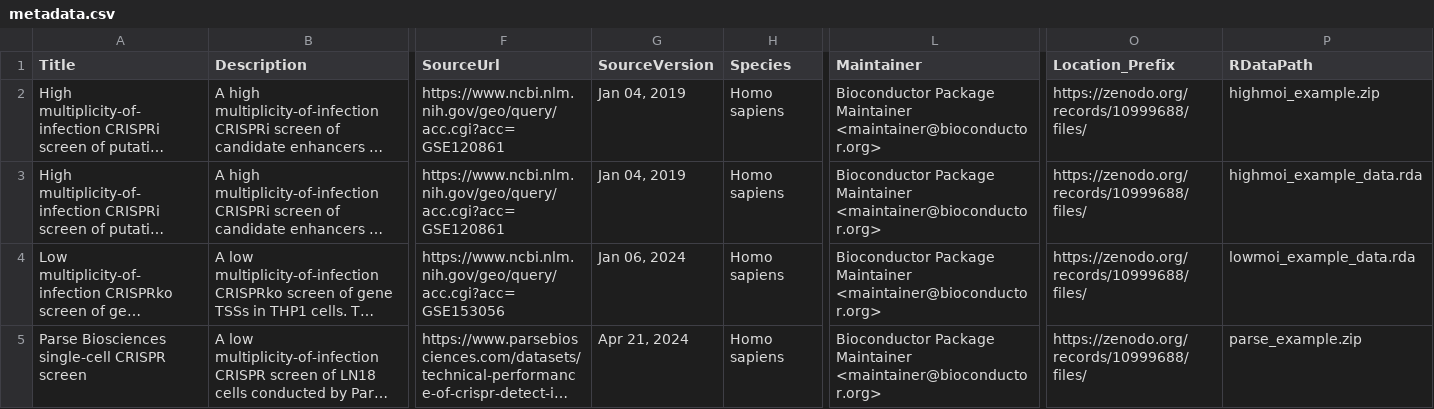
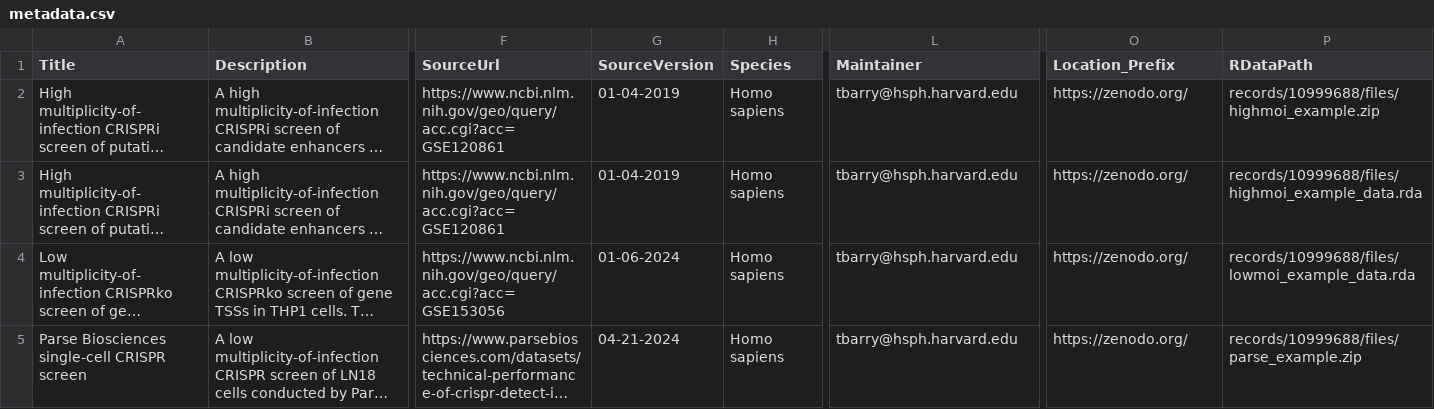
Before and after one commit to Katsevich-Lab/sceptrehub, a CSV file: inst/extdata/metadata.csv, drawn as a sheet; only a part is shown, gaps mark what is left out; long unchanged cells end in …; the diff names each change by its address in the sheet, - before the commit and + after, or states it on an @@ line.

Commit message:
fix issues with package

```diff
--- a/inst/extdata/metadata.csv
+++ b/inst/extdata/metadata.csv
-G2:G3 (SourceVersion): Jan 04, 2019
+G2:G3 (SourceVersion): 01-04-2019
-L2:L5 (Maintainer): Bioconductor Package Maintainer <maintainer@bioconductor.org>
+L2:L5 (Maintainer): tbarry@hsph.harvard.edu
-O2:O5 (Location_Prefix): https://zenodo.org/records/10999688/files/
+O2:O5 (Location_Prefix): https://zenodo.org/
-P2 (RDataPath): highmoi_example.zip
+P2 (RDataPath): records/10999688/files/highmoi_example.zip
-P3 (RDataPath): highmoi_example_data.rda
+P3 (RDataPath): records/10999688/files/highmoi_example_data.rda
-G4 (SourceVersion): Jan 06, 2024
+G4 (SourceVersion): 01-06-2024
-P4 (RDataPath): lowmoi_example_data.rda
+P4 (RDataPath): records/10999688/files/lowmoi_example_data.rda
-G5 (SourceVersion): Apr 21, 2024
+G5 (SourceVersion): 04-21-2024
-P5 (RDataPath): parse_example.zip
+P5 (RDataPath): records/10999688/files/parse_example.zip
```
Also changed, not shown: 2 other files.
